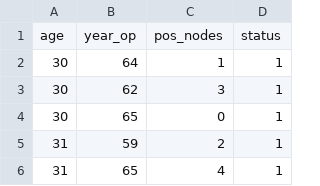
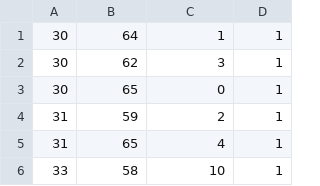
Before and after one commit to joelvarma/Exploratory-Data-Analysis, a CSV file: haberman.csv, drawn as a sheet; only a part is shown; the shorter side is filled out with more unchanged rows.

```diff
--- a/haberman.csv
+++ b/haberman.csv
@@ -1,2 +1 @@
-age,year_op,pos_nodes,status
 30,64,1,1
```
Also changed, not shown: 4 other files.
